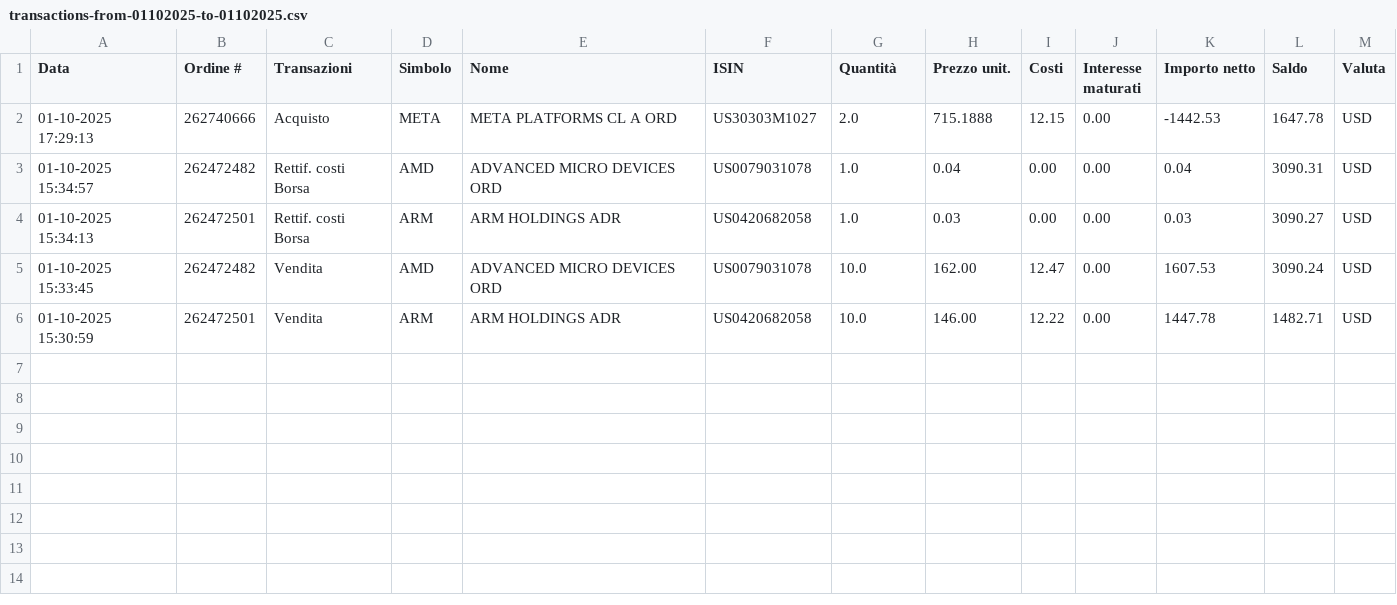
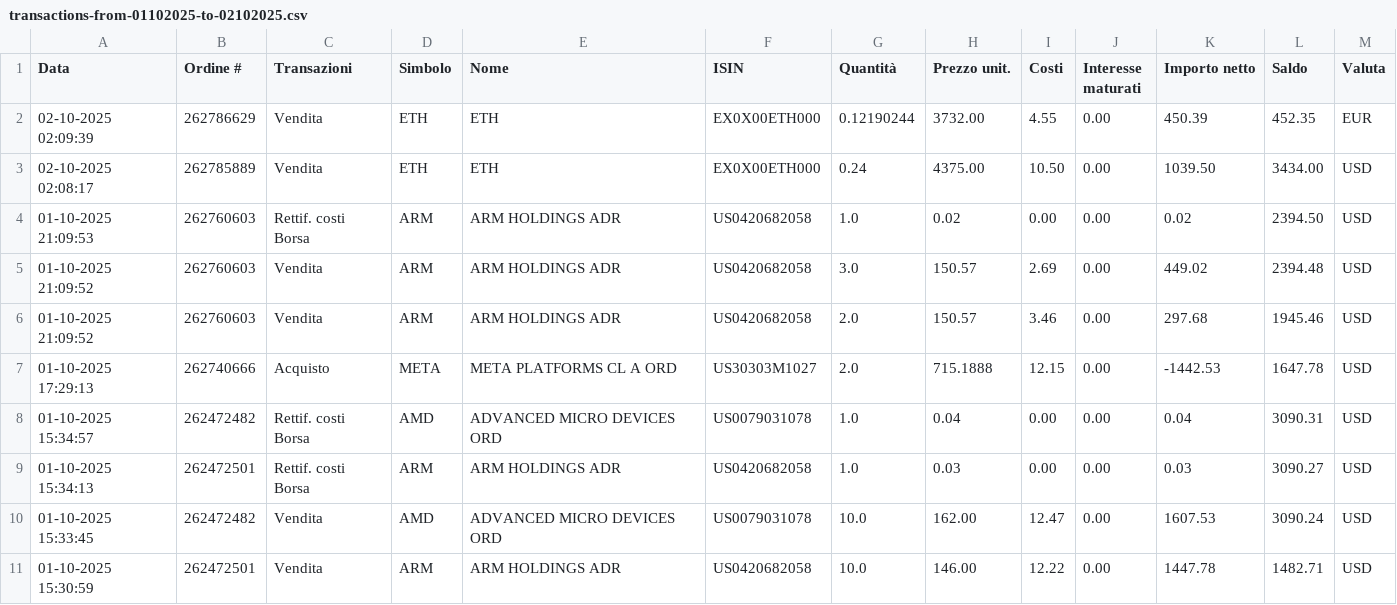
Before and after one commit to rressi/my-portfolio-notebooks, a CSV file: data/transactions-from-01102025-to-02102025.csv (was data/transactions-from-01102025-to-01102025.csv), drawn as a sheet; the diff names each change by its address in the sheet, - before the commit and + after, or states it on an @@ line.

Commit message:
Update transactions

```diff
--- a/data/transactions-from-01102025-to-01102025.csv
+++ b/data/transactions-from-01102025-to-02102025.csv
+row 2: 02-10-2025 02:09:39 | 262786629 | Vendita | ETH | ETH | EX0X00ETH000 | 0.12190244 | 3732.00 | 4.55 | 0.00 | 450.39 | 452.35 | EUR
+row 3: 02-10-2025 02:08:17 | 262785889 | Vendita | ETH | ETH | EX0X00ETH000 | 0.24 | 4375.00 | 10.50 | 0.00 | 1039.50 | 3434.00 | USD
+row 4: 01-10-2025 21:09:53 | 262760603 | Rettif. costi Borsa | ARM | ARM HOLDINGS ADR | US0420682058 | 1.0 | 0.02 | 0.00 | 0.00 | 0.02 | 2394.50 | USD
+row 5: 01-10-2025 21:09:52 | 262760603 | Vendita | ARM | ARM HOLDINGS ADR | US0420682058 | 3.0 | 150.57 | 2.69 | 0.00 | 449.02 | 2394.48 | USD
+row 6: 01-10-2025 21:09:52 | 262760603 | Vendita | ARM | ARM HOLDINGS ADR | US0420682058 | 2.0 | 150.57 | 3.46 | 0.00 | 297.68 | 1945.46 | USD
```
Also changed, not shown: 33 other files.
